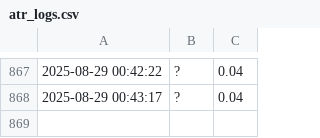
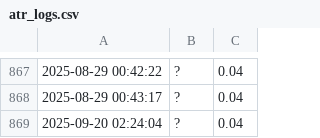
Before and after one commit to Maximiliano-000/Chatbot_trader, a CSV file: logs_atr/atr_logs.csv, drawn as a sheet; only a part is shown, gaps mark what is left out; the diff names each change by its address in the sheet, - before the commit and + after, or states it on an @@ line.

```diff
--- a/logs_atr/atr_logs.csv
+++ b/logs_atr/atr_logs.csv
+row 869: 2025-09-20 02:24:04 | ? | 0.04
```
Also changed, not shown: dados/log_fallback.csv, previsoes_prophet/prophet_PENDLEUSD.csv, 22 other files.
